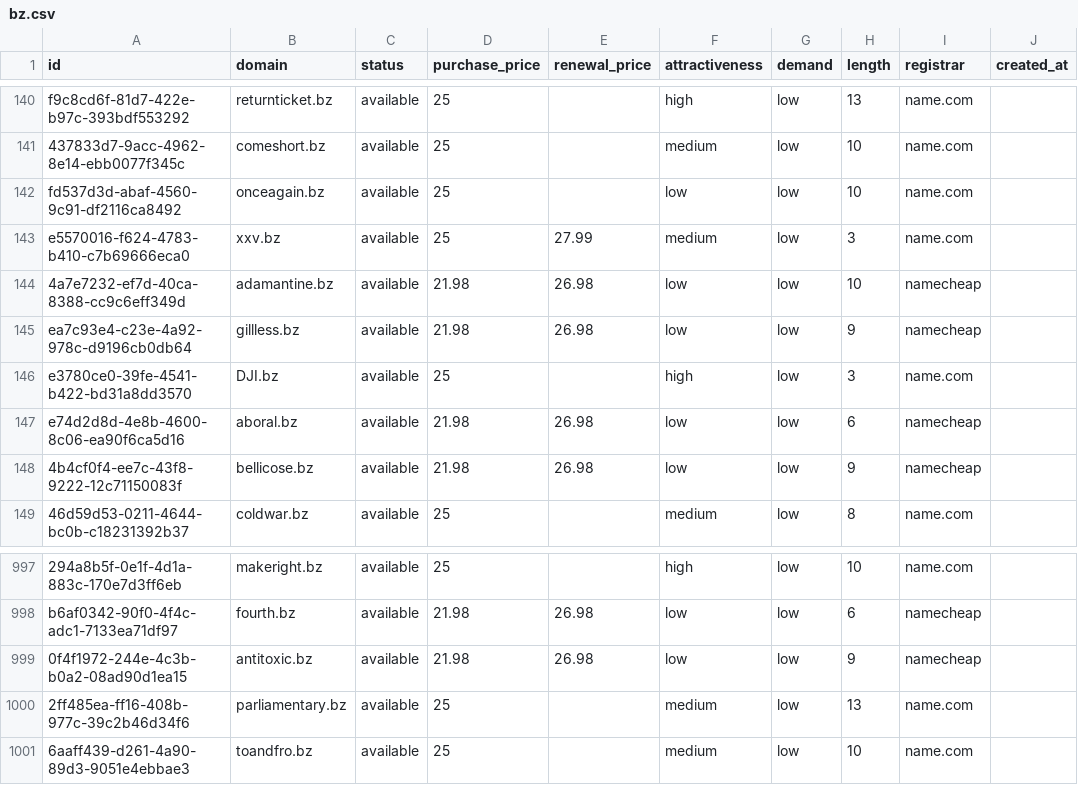
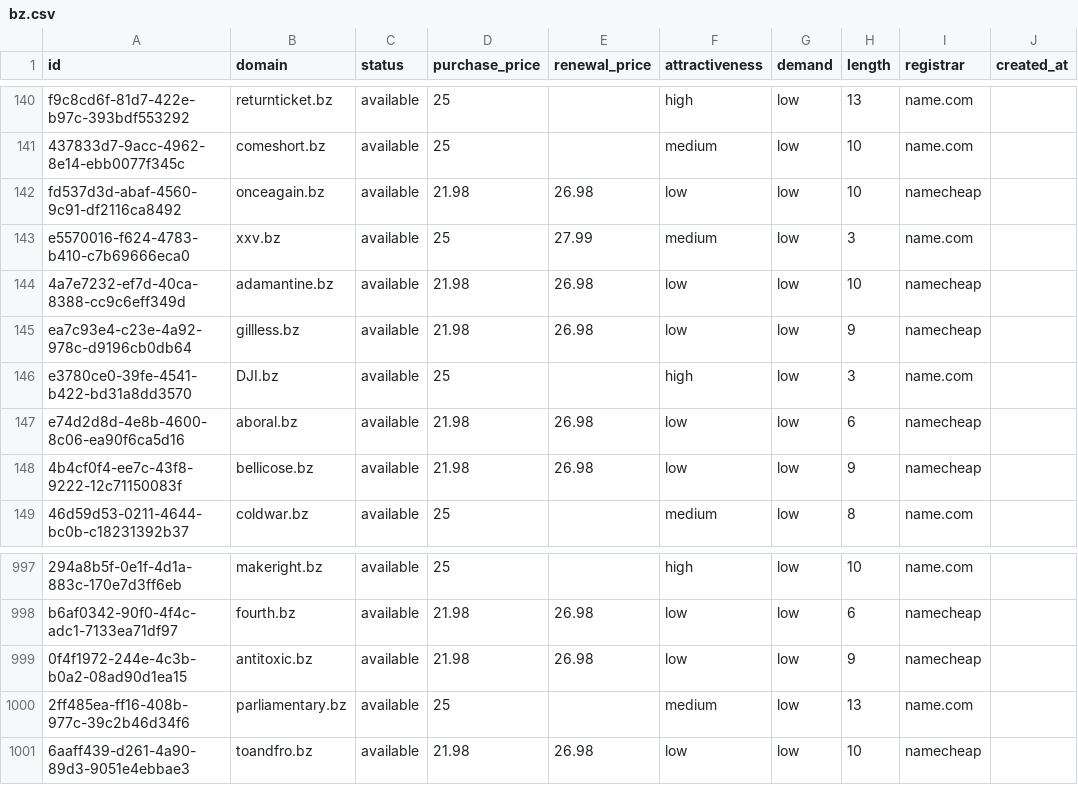
Before and after one commit to UniqueDomains/bz-oneword-domains, a CSV file: bz.csv, drawn as a sheet; only a part is shown, gaps mark what is left out; the diff names each change by its address in the sheet, - before the commit and + after, or states it on an @@ line.

Commit message:
Domains update

```diff
--- a/bz.csv
+++ b/bz.csv
-D142 (purchase_price): 25
+D142 (purchase_price): 21.98
-E142 (renewal_price): (empty)
+E142 (renewal_price): 26.98
-I142 (registrar): name.com
+I142 (registrar): namecheap
-D1001 (purchase_price): 25
+D1001 (purchase_price): 21.98
-E1001 (renewal_price): (empty)
+E1001 (renewal_price): 26.98
-F1001 (attractiveness): medium
+F1001 (attractiveness): low
-I1001 (registrar): name.com
+I1001 (registrar): namecheap
```
Also changed, not shown: 4 other files.
